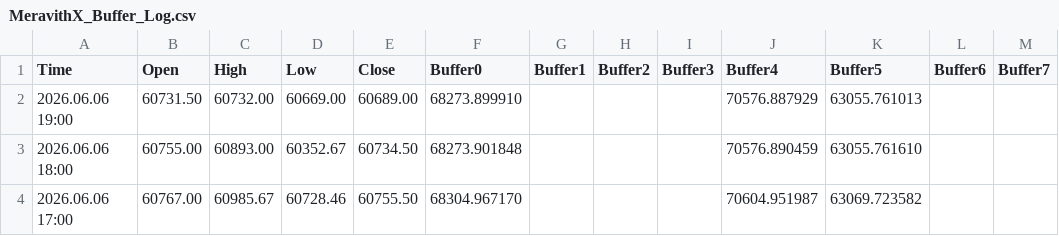
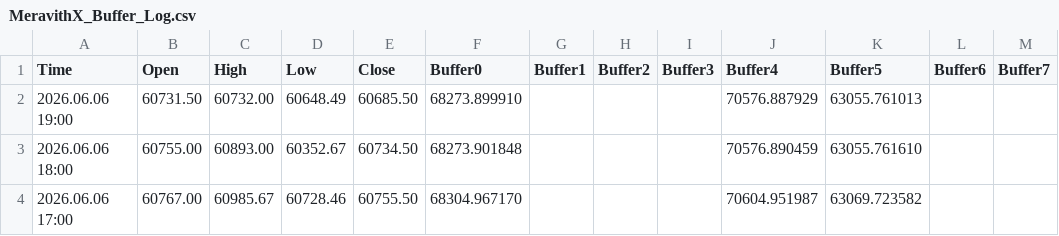
Before and after one commit to davidignatius1811/mt5-meravith-data, a CSV file: MeravithX_Buffer_Log.csv, drawn as a sheet; only a part is shown.

Commit message:
MT5 data update 2026-06-06 21:31:00

```diff
--- a/MeravithX_Buffer_Log.csv
+++ b/MeravithX_Buffer_Log.csv
@@ -1,3 +1,3 @@
 Time,Open,High,Low,Close,Buffer0,Buffer1,Buffer2,Buffer3,Buffer4,Buffer5,Buffer6,Buffer7
-2026.06.06 19:00,60731.50,60732.00,60669.00,60689.00,68273.899910,,,,70576.887929,63055.761013,,
+2026.06.06 19:00,60731.50,60732.00,60648.49,60685.50,68273.899910,,,,70576.887929,63055.761013,,
 2026.06.06 18:00,60755.00,60893.00,60352.67,60734.50,68273.901848,,,,70576.890459,63055.761610,,
```
